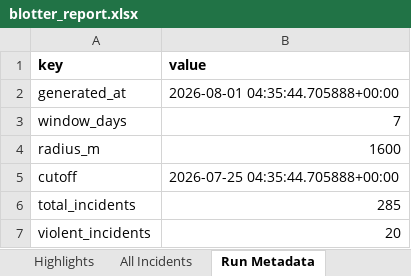
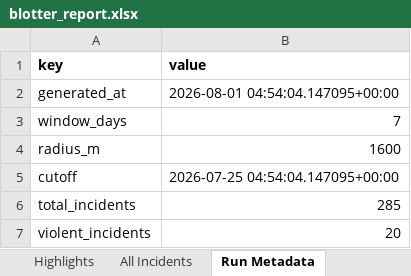
Before and after one commit to lordnader2002-sudo/Blotter_Reports, an Excel workbook: reports/2026-08-01/blotter_report.xlsx, sheet Run Metadata, drawn as a sheet; only a part is shown; values as stored, in another font and other column widths than the file's, no borders; the diff names each change by its address in the sheet, - before the commit and + after, or states it on an @@ line.

```diff
--- a/reports/2026-08-01/blotter_report.xlsx (sheet Run Metadata)
+++ b/reports/2026-08-01/blotter_report.xlsx (sheet Run Metadata)
-B2 (value): 2026-08-01 04:35:44.705888+00:00
+B2 (value): 2026-08-01 04:54:04.147095+00:00
-B5 (value): 2026-07-25 04:35:44.705888+00:00
+B5 (value): 2026-07-25 04:54:04.147095+00:00
```
Also changed, not shown: reports/latest/blotter_report.xlsx, 3 other files.
